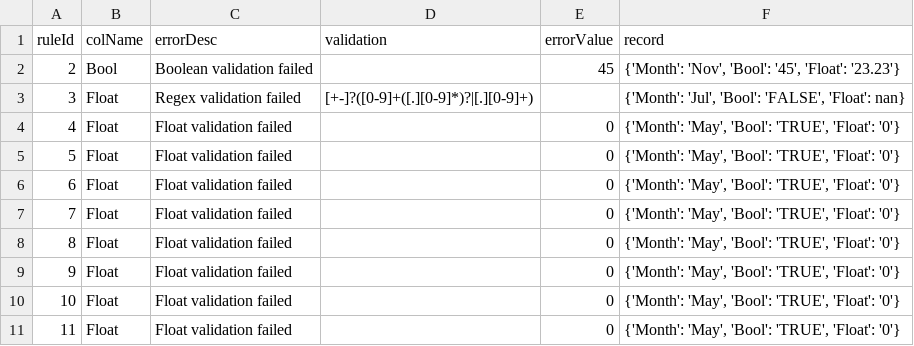
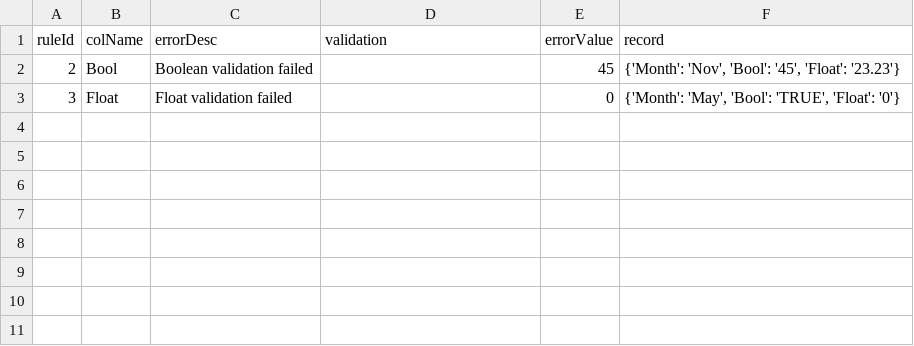
Before and after one commit to developeryashchouhan/Flask-project1, a CSV file: Report/error/error_Log.csv, drawn as a sheet.

Commit message:
Add files via upload

```diff
--- a/Report/error/error_Log.csv
+++ b/Report/error/error_Log.csv
@@ -2,10 +2,2 @@ ruleId,colName,errorDesc,validation,errorValue,record
 2,Bool,Boolean validation failed,,45,"{'Month': 'Nov', 'Bool': '45', 'Float': '23.23'}"
-3,Float,Regex validation failed,[+-]?([0-9]+([.][0-9]*)?|[.][0-9]+),,"{'Month': 'Jul', 'Bool': 'FALSE', 'Float': nan}"
-4,Float,Float validation failed,,0,"{'Month': 'May', 'Bool': 'TRUE', 'Float': '0'}"
-5,Float,Float validation failed,,0,"{'Month': 'May', 'Bool': 'TRUE', 'Float': '0'}"
-6,Float,Float validation failed,,0,"{'Month': 'May', 'Bool': 'TRUE', 'Float': '0'}"
-7,Float,Float validation failed,,0,"{'Month': 'May', 'Bool': 'TRUE', 'Float': '0'}"
-8,Float,Float validation failed,,0,"{'Month': 'May', 'Bool': 'TRUE', 'Float': '0'}"
-9,Float,Float validation failed,,0,"{'Month': 'May', 'Bool': 'TRUE', 'Float': '0'}"
-10,Float,Float validation failed,,0,"{'Month': 'May', 'Bool': 'TRUE', 'Float': '0'}"
-11,Float,Float validation failed,,0,"{'Month': 'May', 'Bool': 'TRUE', 'Float': '0'}"
+3,Float,Float validation failed,,0,"{'Month': 'May', 'Bool': 'TRUE', 'Float': '0'}"
```
